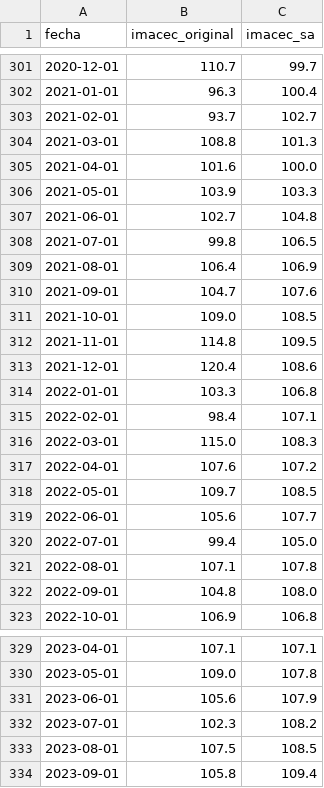
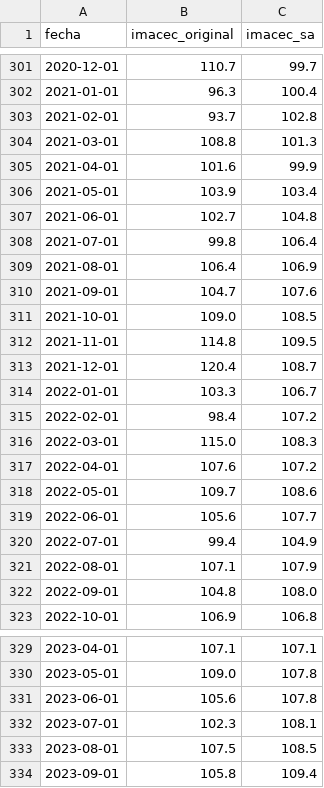
Before and after one commit to alejandrohenriquezr/curva_phillips, a CSV file: bcch_imacec_chile.csv, drawn as a sheet; only a part is shown, gaps mark what is left out; the diff covers the shown part only.

```diff
--- a/bcch_imacec_chile.csv
+++ b/bcch_imacec_chile.csv
@@ -302,8 +302,8 @@
 2021-01-01,96.3,100.4
-2021-02-01,93.7,102.7
+2021-02-01,93.7,102.8
 2021-03-01,108.8,101.3
-2021-04-01,101.6,100.0
-2021-05-01,103.9,103.3
+2021-04-01,101.6,99.9
+2021-05-01,103.9,103.4
 2021-06-01,102.7,104.8
-2021-07-01,99.8,106.5
+2021-07-01,99.8,106.4
 2021-08-01,106.4,106.9
@@ -312,11 +312,11 @@
 2021-11-01,114.8,109.5
-2021-12-01,120.4,108.6
-2022-01-01,103.3,106.8
-2022-02-01,98.4,107.1
+2021-12-01,120.4,108.7
+2022-01-01,103.3,106.7
+2022-02-01,98.4,107.2
 2022-03-01,115.0,108.3
 2022-04-01,107.6,107.2
-2022-05-01,109.7,108.5
+2022-05-01,109.7,108.6
 2022-06-01,105.6,107.7
-2022-07-01,99.4,105.0
-2022-08-01,107.1,107.8
+2022-07-01,99.4,104.9
+2022-08-01,107.1,107.9
 2022-09-01,104.8,108.0
@@ -330,4 +330,4 @@
 2023-05-01,109.0,107.8
-2023-06-01,105.6,107.9
-2023-07-01,102.3,108.2
+2023-06-01,105.6,107.8
+2023-07-01,102.3,108.1
 2023-08-01,107.5,108.5
```
Also changed, not shown: 1 added row and 19 edited cells elsewhere in this file, ine_ene_chile.csv, ine_ipc_chile.csv, 18 other files.
